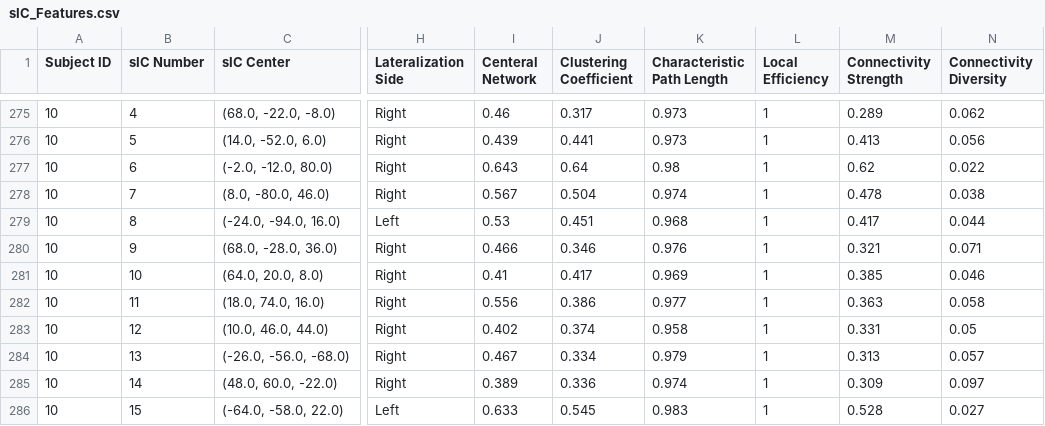
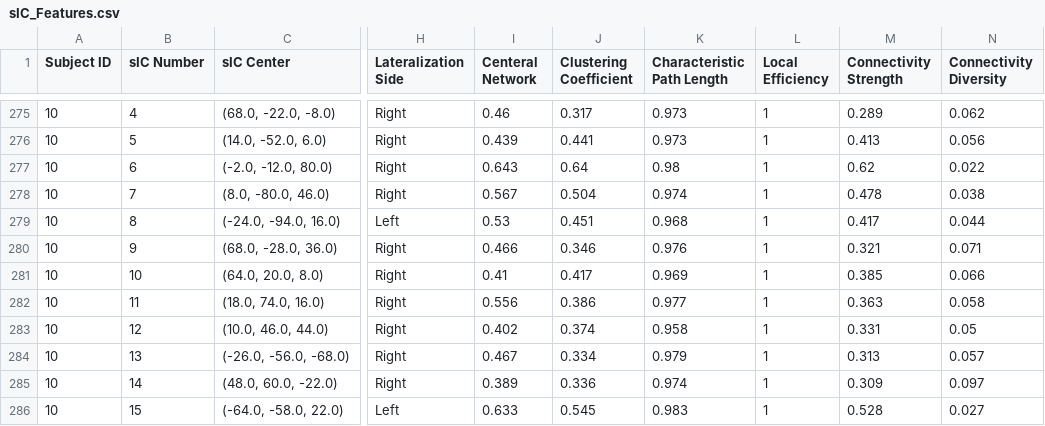
Before and after one commit to smsadjadi/Spatio-Temporal-Component-Classification-for-Localizing-Seizure-Onset-Zone, a CSV file: results/sIC_Features.csv, drawn as a sheet; only a part is shown, gaps mark what is left out; the diff covers the shown part only; the diff names each change by its address in the sheet, - before the commit and + after, or states it on an @@ line.

```diff
--- a/results/sIC_Features.csv
+++ b/results/sIC_Features.csv
-N281 (Connectivity Diversity): 0.046
+N281 (Connectivity Diversity): 0.066
```
Also changed, not shown: 11 edited cells elsewhere in this file, results/Sub10_sIC_Features.csv, results/Sub1_sIC_Features.csv, 15 other files.
